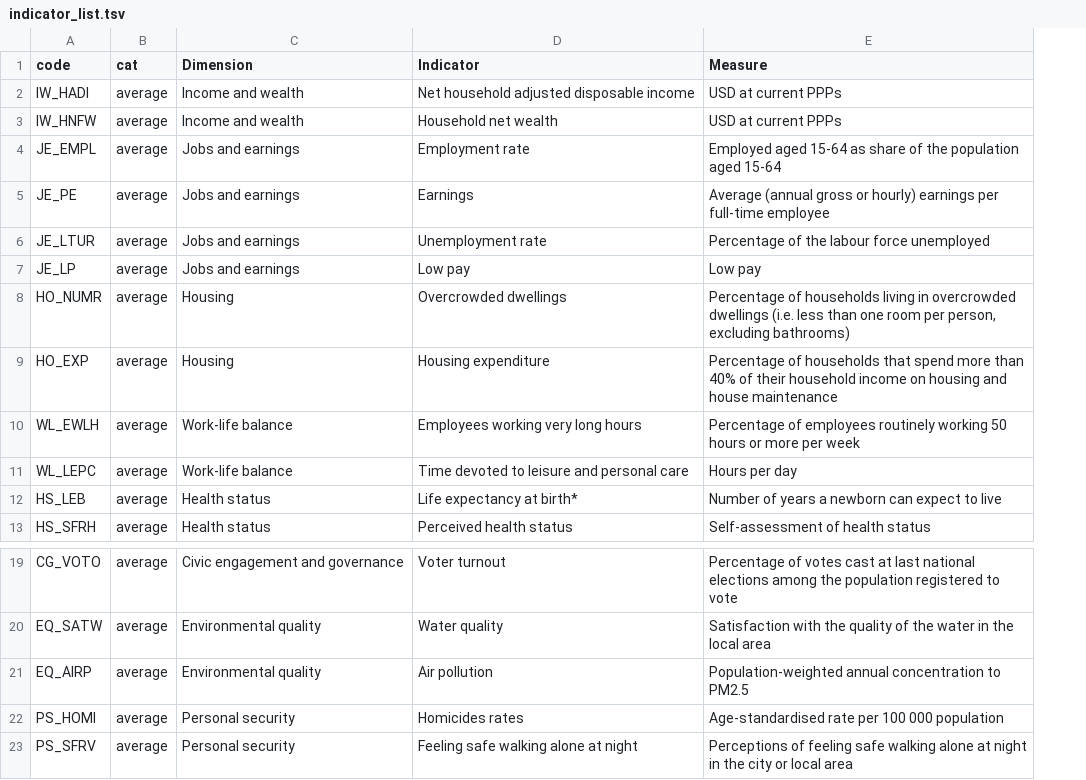
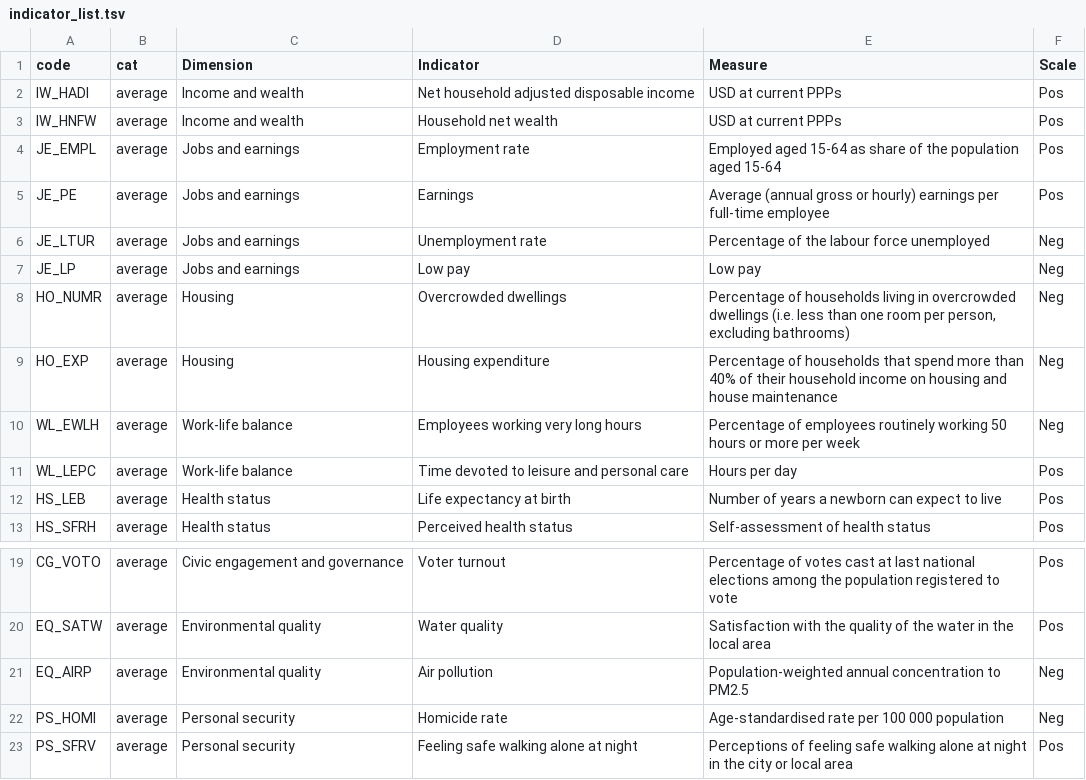
Before and after one commit to gitvfd/ho-is-li-in-st, a TSV file: data/indicator_list.tsv, drawn as a sheet; only a part is shown, gaps mark what is left out; the diff names each change by its address in the sheet, - before the commit and + after, or states it on an @@ line.

```diff
--- a/data/indicator_list.tsv
+++ b/data/indicator_list.tsv
+column F (Scale), rows 2-13: Pos | Pos | Pos | Pos | Neg | Neg | Neg | Neg | Neg | Pos | Pos | Pos; rows 19-23: Pos | Pos | Neg | Neg | Pos
-D12 (Indicator): Life expectancy at birth*
+D12 (Indicator): Life expectancy at birth
-D22 (Indicator): Homicides rates
+D22 (Indicator): Homicide rate
```
Also changed, not shown: 5 other files.
